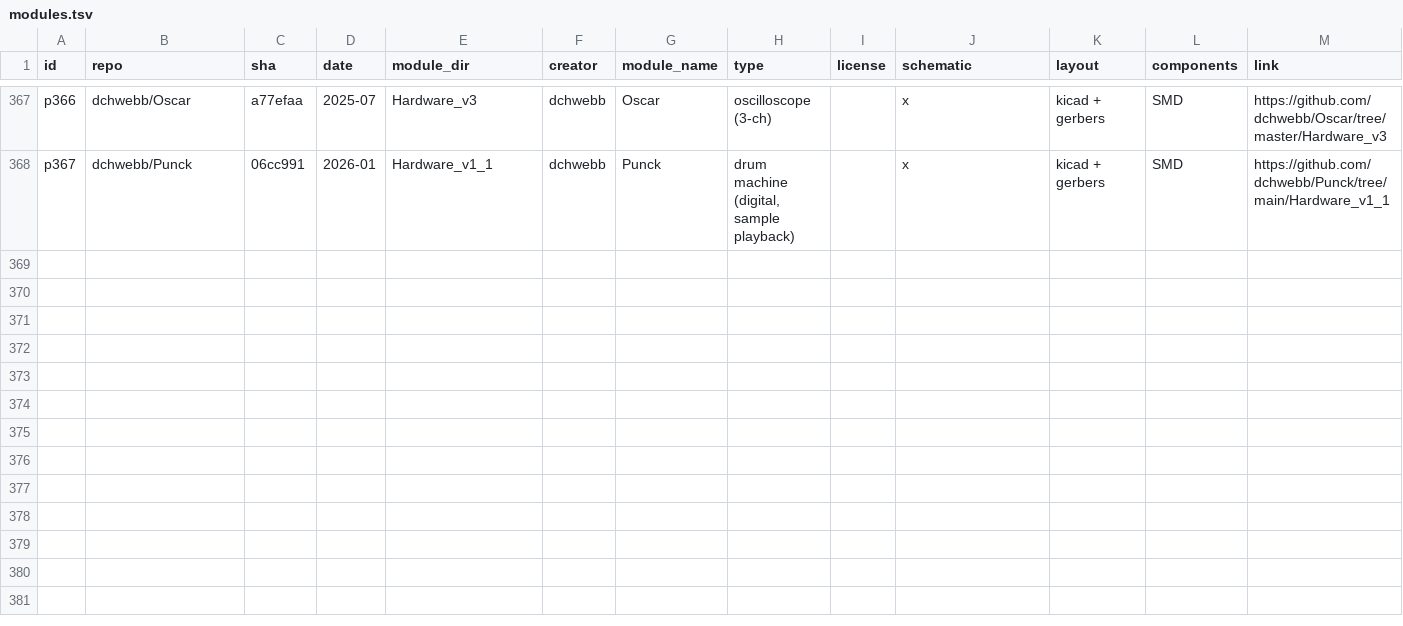
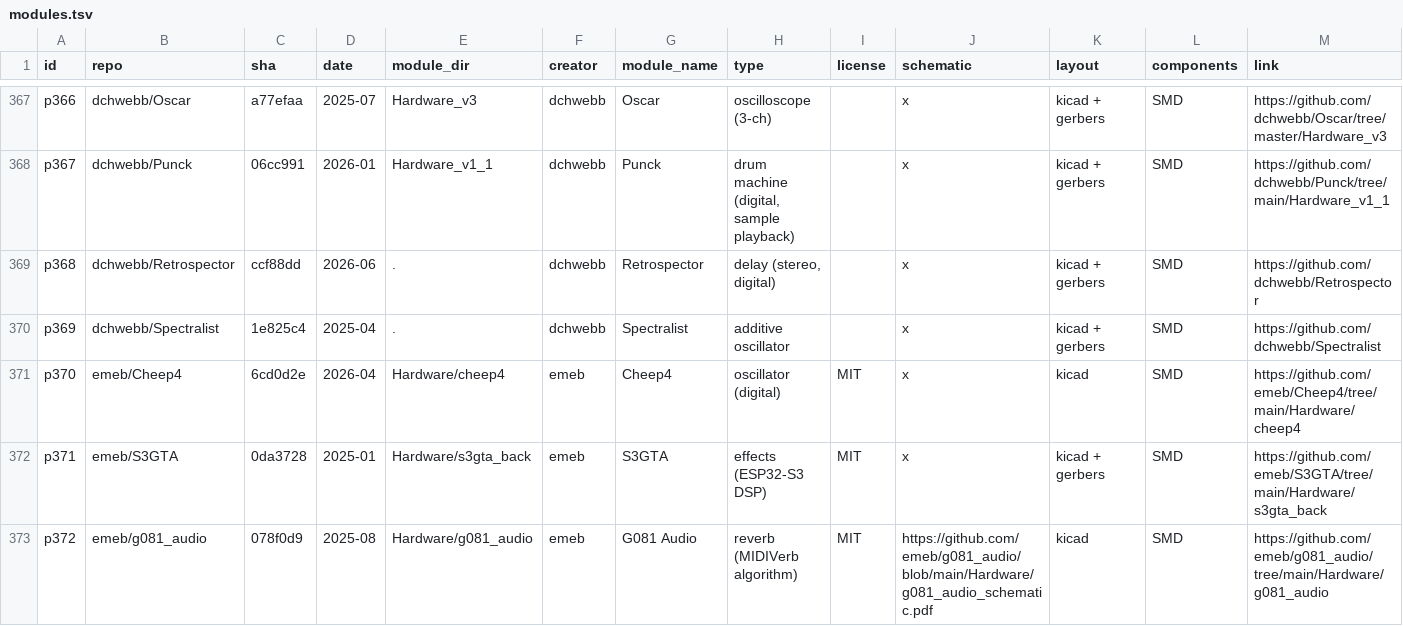
Before and after one commit to daaaaaaaaaniel/my-awesome-eurorack, a TSV file: data/modules.tsv, drawn as a sheet; only a part is shown, gaps mark what is left out; rows hold the shown columns only; the diff names each change by its address in the sheet, - before the commit and + after, or states it on an @@ line.

```diff
--- a/data/modules.tsv
+++ b/data/modules.tsv
+row 369: p368 | dchwebb/Retrospector | ccf88dd | 2026-06 | . | dchwebb | Retrospector | delay (stereo, digital) |  | x | kicad + gerbers | SMD | https://github.com/dchwebb/Retrospector
+row 370: p369 | dchwebb/Spectralist | 1e825c4 | 2025-04 | . | dchwebb | Spectralist | additive oscillator |  | x | kicad + gerbers | SMD | https://github.com/dchwebb/Spectralist
+row 371: p370 | emeb/Cheep4 | 6cd0d2e | 2026-04 | Hardware/cheep4 | emeb | Cheep4 | oscillator (digital) | MIT | x | kicad | SMD | https://github.com/emeb/Cheep4/tree/main/Hardware/cheep4
+row 372: p371 | emeb/S3GTA | 0da3728 | 2025-01 | Hardware/s3gta_back | emeb | S3GTA | effects (ESP32-S3 DSP) | MIT | x | kicad + gerbers | SMD | https://github.com/emeb/S3GTA/tree/main/Hardware/s3gta_back
+row 373: p372 | emeb/g081_audio | 078f0d9 | 2025-08 | Hardware/g081_audio | emeb | G081 Audio | reverb (MIDIVerb algorithm) | MIT | https://github.com/emeb/g081_audio/blob/main/Hardware/g081_audio_schematic.pdf | kicad | SMD | https://github.com/emeb/g081_audio/tree/main/Hardware/g081_audio
```
Also changed, not shown: data/runlist.tsv, data/skips.tsv, 4 other files.
